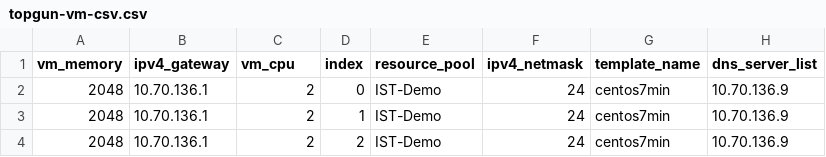
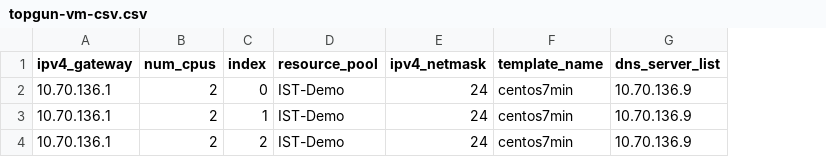
Before and after one commit to junguh/ist-vm-provisioning, a CSV file: topgun-vm-csv.csv, drawn as a sheet; only a part is shown; removed rows and columns are numbered as before the commit, all else as after; the diff names each change by its address in the sheet, - before the commit and + after, or states it on an @@ line.

Commit message:
Add files via upload

```diff
--- a/topgun-vm-csv.csv
+++ b/topgun-vm-csv.csv
-column A (vm_memory), rows 2-4: all 2048
-B1: vm_cpu
+B1: num_cpus
```
